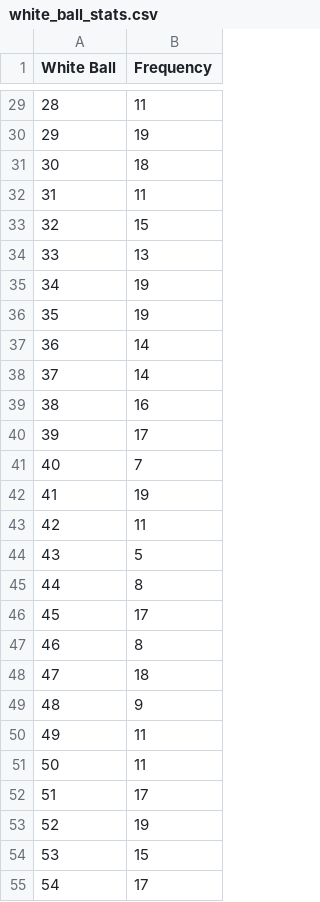
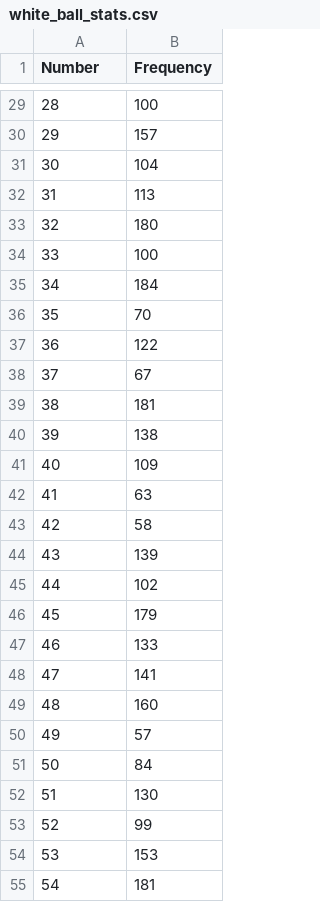
Before and after one commit to aresfarms/chaos-powerball, a CSV file: white_ball_stats.csv, drawn as a sheet; only a part is shown, gaps mark what is left out; the diff covers the shown part only.

```diff
--- a/white_ball_stats.csv
+++ b/white_ball_stats.csv
@@ -1 +1 @@
-White Ball,Frequency
+Number,Frequency
@@ -29,27 +29,27 @@ White Ball,Frequency
-28,11
-29,19
-30,18
-31,11
-32,15
-33,13
-34,19
-35,19
-36,14
-37,14
-38,16
-39,17
-40,7
-41,19
-42,11
-43,5
-44,8
-45,17
-46,8
-47,18
-48,9
-49,11
-50,11
-51,17
-52,19
-53,15
-54,17
+28,100
+29,157
+30,104
+31,113
+32,180
+33,100
+34,184
+35,70
+36,122
+37,67
+38,181
+39,138
+40,109
+41,63
+42,58
+43,139
+44,102
+45,179
+46,133
+47,141
+48,160
+49,57
+50,84
+51,130
+52,99
+53,153
+54,181
```
Also changed, not shown: 42 edited cells elsewhere in this file, 4 other files.
